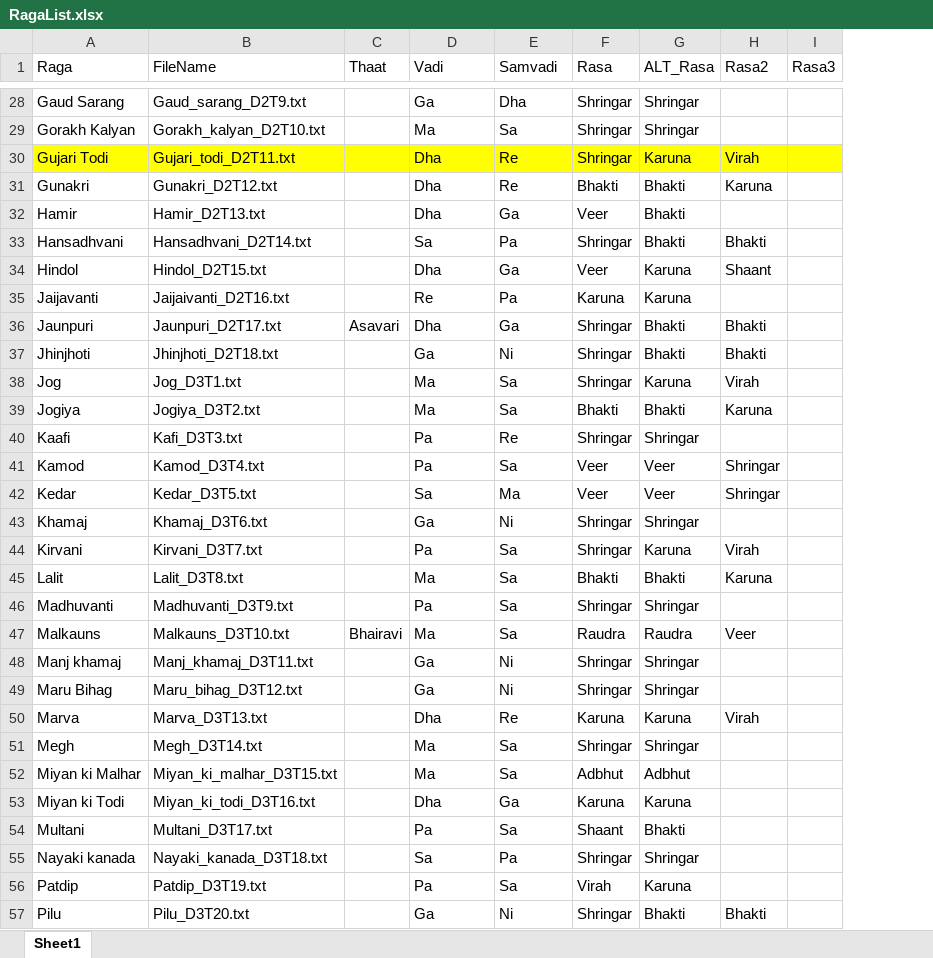
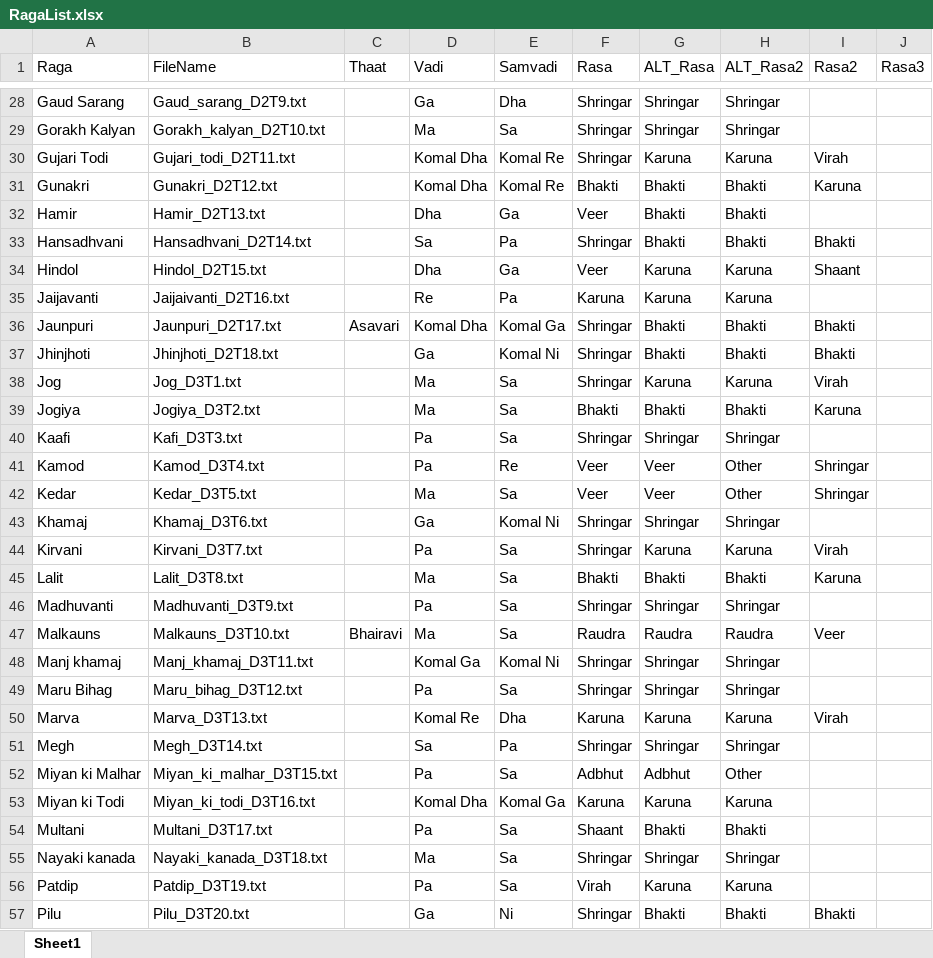
Before and after one commit to rhythmjain/ComputationalMusicology-TheRagaGuide, an Excel workbook: RagaList.xlsx, sheet Sheet1, drawn as a sheet; only a part is shown, gaps mark what is left out; values as stored, in another font and other column widths than the file's, no borders; addresses are those after the commit; the diff covers the shown part only; the diff names each change by its address in the sheet, - before the commit and + after, or states it on an @@ line.

```diff
--- a/RagaList.xlsx (sheet Sheet1)
+++ b/RagaList.xlsx (sheet Sheet1)
+column H (ALT_Rasa2), rows 28-57: Shringar | Shringar | Karuna | Bhakti | Bhakti | Bhakti | Karuna | Karuna | Bhakti | Bhakti | Karuna | Bhakti | Shringar | Other | Other | Shringar | Karuna | Bhakti | Shringar | Raudra | Shringar | Shringar | Karuna | Shringar | Other | Karuna | Bhakti | Shringar | Karuna | Bhakti
-A30:G30 fill: #FFFF00
+A30:G30 fill: none
-D30:D31 (Vadi): Dha
+D30:D31 (Vadi): Komal Dha
-E30:E31 (Samvadi): Re
+E30:E31 (Samvadi): Komal Re
-I30:J30 fill: #FFFF00
+I30:J30 fill: none
-D36 (Vadi): Dha
+D36 (Vadi): Komal Dha
-E36 (Samvadi): Ga
+E36 (Samvadi): Komal Ga
-E37 (Samvadi): Ni
+E37 (Samvadi): Komal Ni
-E40 (Samvadi): Re
+E40 (Samvadi): Sa
-E41 (Samvadi): Sa
+E41 (Samvadi): Re
-D42 (Vadi): Sa
+D42 (Vadi): Ma
-E42 (Samvadi): Ma
+E42 (Samvadi): Sa
-E43 (Samvadi): Ni
+E43 (Samvadi): Komal Ni
-D48 (Vadi): Ga
+D48 (Vadi): Komal Ga
-E48 (Samvadi): Ni
+E48 (Samvadi): Komal Ni
-D49 (Vadi): Ga
+D49 (Vadi): Pa
-E49 (Samvadi): Ni
+E49 (Samvadi): Sa
-D50 (Vadi): Dha
+D50 (Vadi): Komal Re
-E50 (Samvadi): Re
+E50 (Samvadi): Dha
-D51 (Vadi): Ma
+D51 (Vadi): Sa
-E51 (Samvadi): Sa
+E51 (Samvadi): Pa
-D52 (Vadi): Ma
+D52 (Vadi): Pa
-D53 (Vadi): Dha
+D53 (Vadi): Komal Dha
-E53 (Samvadi): Ga
+E53 (Samvadi): Komal Ga
-D55 (Vadi): Sa
+D55 (Vadi): Ma
-E55 (Samvadi): Pa
+E55 (Samvadi): Sa
```
Also changed, not shown: 7 edited cells elsewhere in this sheet, 9 other files.
